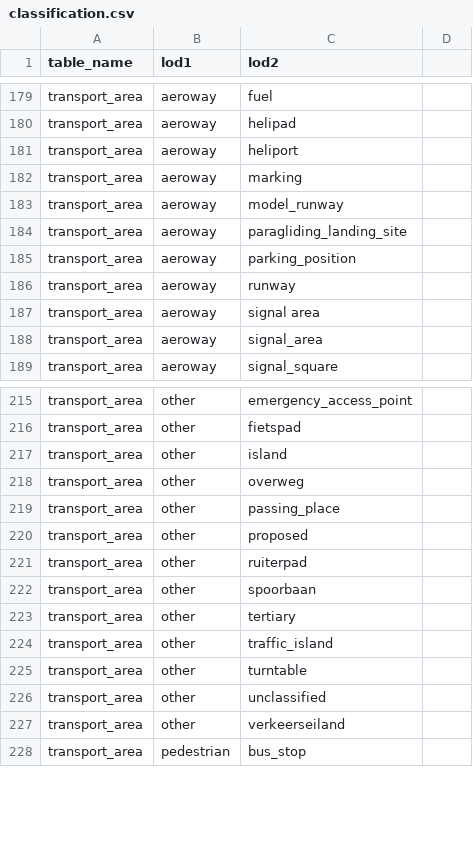
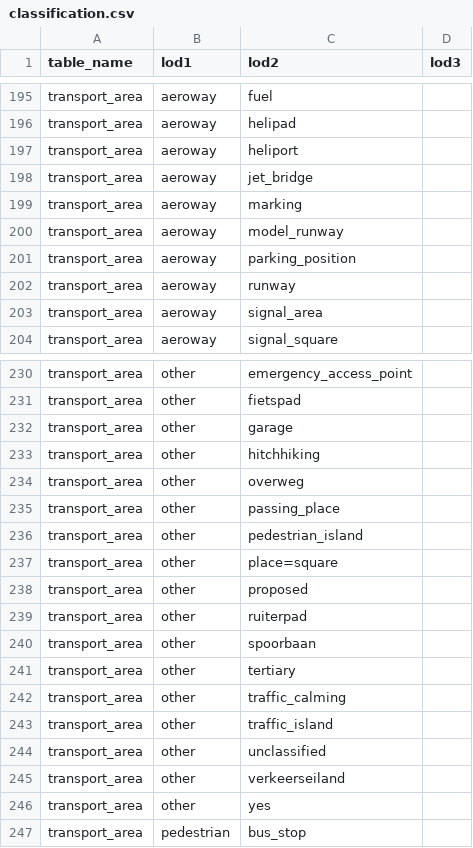
Before and after one commit to map5nl/map5topo.nl, a CSV file: docs/src/assets/tables/classification.csv, drawn as a sheet; only a part is shown, gaps mark what is left out; the diff covers the shown part only.

```diff
--- a/docs/src/assets/tables/classification.csv
+++ b/docs/src/assets/tables/classification.csv
@@ -1 +1 @@
-"table_name","lod1","lod2"
+"table_name","lod1","lod2","lod3"
@@ -181,0 +198 @@
+"transport_area","aeroway","jet_bridge",""
@@ -184 +200,0 @@
-"transport_area","aeroway","paragliding_landing_site"
@@ -187 +202,0 @@
-"transport_area","aeroway","signal area"
@@ -217 +232,2 @@
-"transport_area","other","island"
+"transport_area","other","garage",""
+"transport_area","other","hitchhiking",""
@@ -219,0 +236,2 @@
+"transport_area","other","pedestrian_island",""
+"transport_area","other","place=square",""
@@ -223,0 +242 @@
+"transport_area","other","traffic_calming",""
@@ -225 +243,0 @@
-"transport_area","other","turntable"
@@ -227,0 +246 @@
+"transport_area","other","yes",""
```
Also changed, not shown: 24 added rows, 8 removed rows and 6 edited cells elsewhere in this file, 1 other file.
